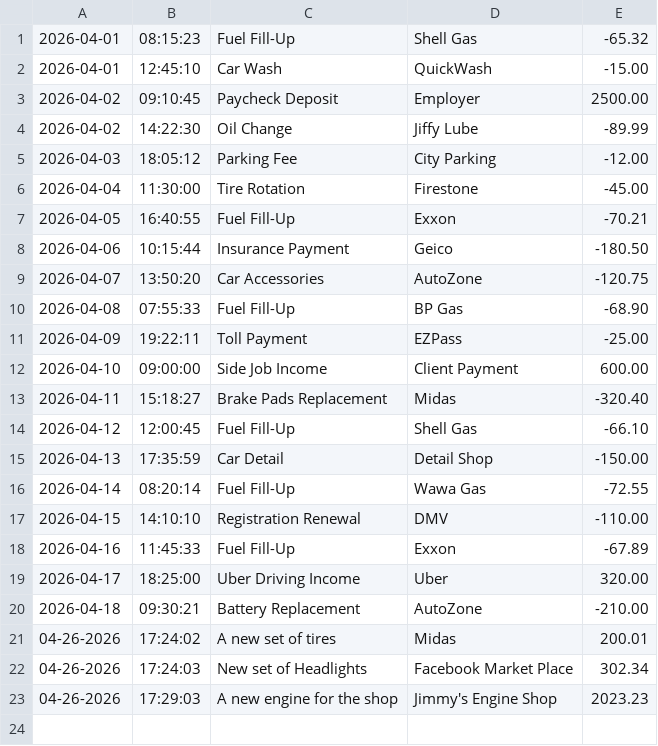
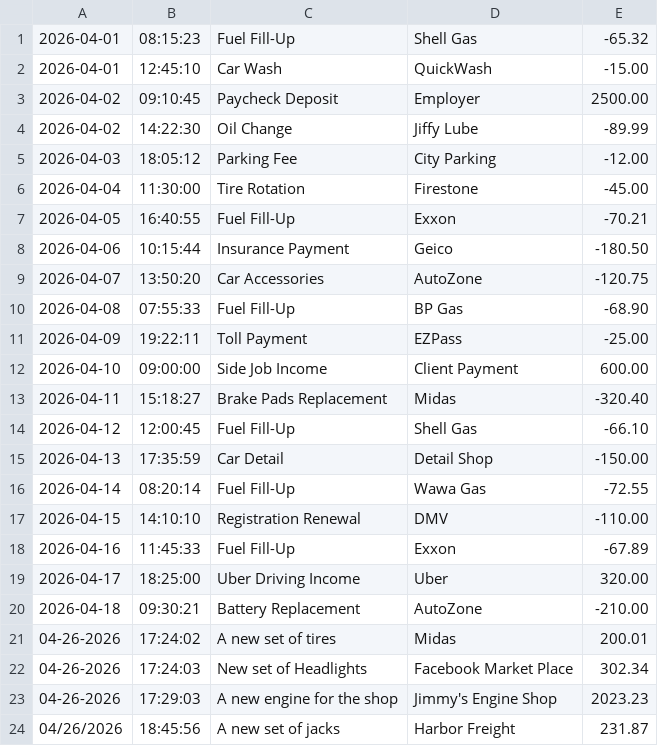
Before and after one commit to jpagan47/accounting-ledger-application, a CSV file: src/main/resources/transactions.csv, drawn as a sheet; the diff names each change by its address in the sheet, - before the commit and + after, or states it on an @@ line.

```diff
--- a/src/main/resources/transactions.csv
+++ b/src/main/resources/transactions.csv
+row 24: 04/26/2026 | 18:45:56 | A new set of jacks | Harbor Freight | 231.87
```
Also changed, not shown: 1 other file.
